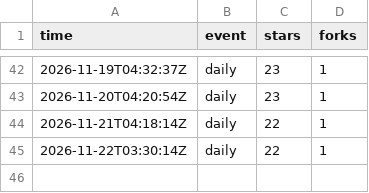
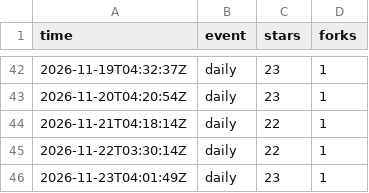
Before and after one commit to cyang2020/brk, a TSV file: repo.tsv, drawn as a sheet; only a part is shown, gaps mark what is left out; the diff names each change by its address in the sheet, - before the commit and + after, or states it on an @@ line.

```diff
--- a/repo.tsv
+++ b/repo.tsv
+row 46: 2026-11-23T04:01:49Z | daily | 23 | 1
```
Also changed, not shown: 2 other files.
